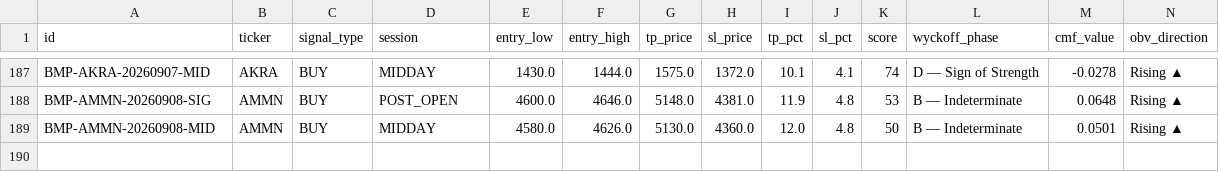
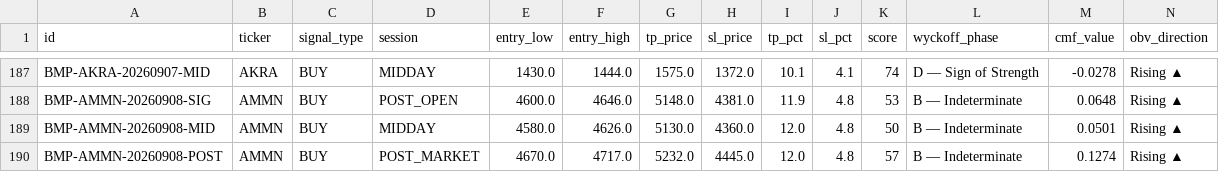
Before and after one commit to aryarifki/bandarmology-signalsFork, a CSV file: data/signals.csv, drawn as a sheet; only a part is shown, gaps mark what is left out; rows hold the shown columns only; the diff names each change by its address in the sheet, - before the commit and + after, or states it on an @@ line.

Commit message:
signals POST_MARKET 2026-09-08 10:02 UTC

```diff
--- a/data/signals.csv
+++ b/data/signals.csv
+row 190: BMP-AMMN-20260908-POST | AMMN | BUY | POST_MARKET | 4670.0 | 4717.0 | 5232.0 | 4445.0 | 12.0 | 4.8 | 57 | B — Indeterminate | 0.1274 | Rising ▲
```
